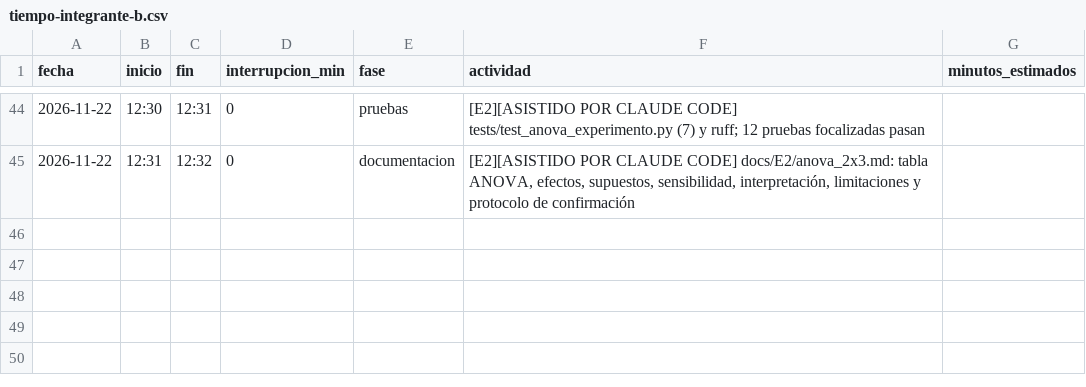
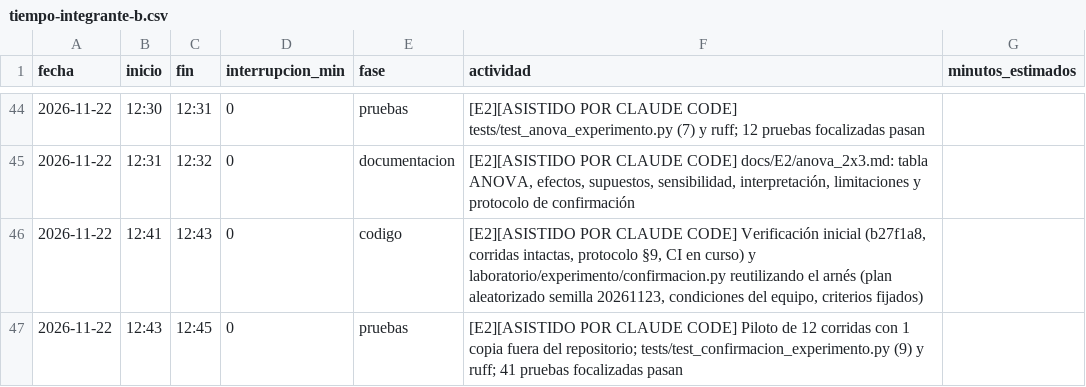
Before and after one commit to Leslie581/tdl-turistico-colima, a CSV file: calidad/tiempo-integrante-b.csv, drawn as a sheet; only a part is shown, gaps mark what is left out.

```diff
--- a/calidad/tiempo-integrante-b.csv
+++ b/calidad/tiempo-integrante-b.csv
@@ -45 +45,3 @@ fecha,inicio,fin,interrupcion_min,fase,actividad,minutos_estimados
 2026-11-22,12:31,12:32,0,documentacion,"[E2][ASISTIDO POR CLAUDE CODE] docs/E2/anova_2x3.md: tabla ANOVA, efectos, supuestos, sensibilidad, interpretación, limitaciones y protocolo de confirmación",
+2026-11-22,12:41,12:43,0,codigo,"[E2][ASISTIDO POR CLAUDE CODE] Verificación inicial (b27f1a8, corridas intactas, protocolo §9, CI en curso) y laboratorio/experimento/confirmacion.py reutilizando el arnés (plan aleatorizado semilla 20261123, condiciones del equipo, criterios fijados)",
+2026-11-22,12:43,12:45,0,pruebas,"[E2][ASISTIDO POR CLAUDE CODE] Piloto de 12 corridas con 1 copia fuera del repositorio; tests/test_confirmacion_experimento.py (9) y ruff; 41 pruebas focalizadas pasan",
```
Also changed, not shown: calidad/defectos-integrante-b.csv, 2 other files.
